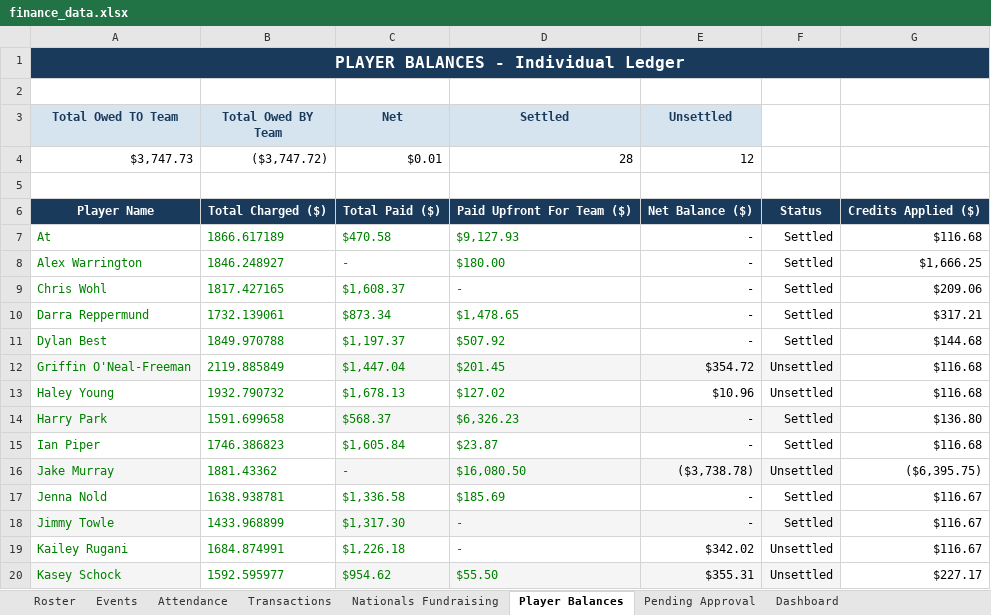
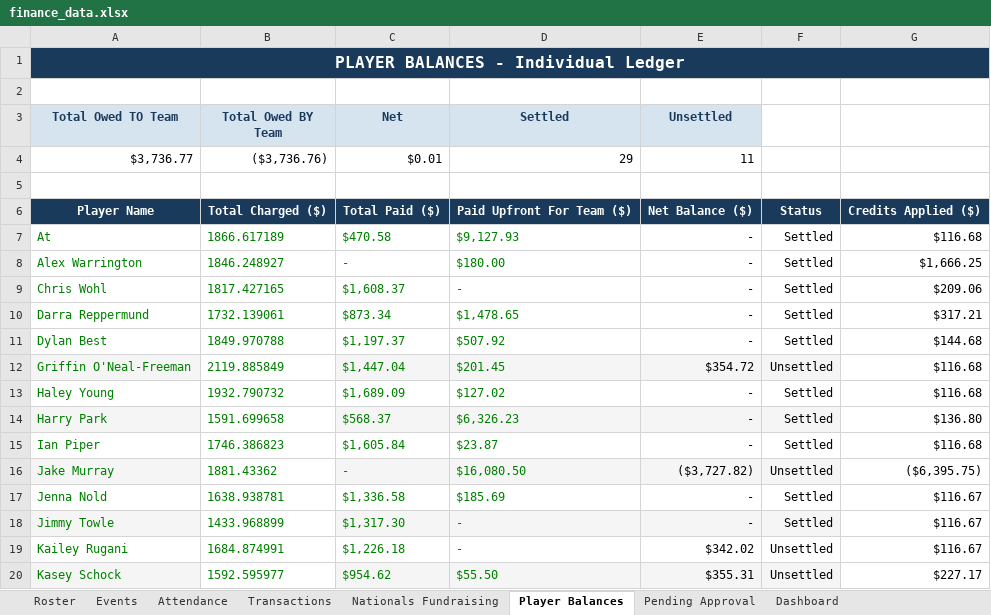
Before and after one commit to jakepmurray/port-finances-26, an Excel workbook: finance_data.xlsx, sheet Player Balances, drawn as a sheet; only a part is shown; values as stored, in another font and other column widths than the file's, no borders; charts and pictures not drawn; removed rows and columns are numbered as before the commit, all else as after; the diff names each change by its address in the sheet, - before the commit and + after, or states it on an @@ line.

```diff
--- a/finance_data.xlsx (sheet Player Balances)
+++ b/finance_data.xlsx (sheet Player Balances)
-row 4: $3,747.73 | ($3,747.72) | $0.01 | 28 | 12
+row 4: $3,736.77 | ($3,736.76) | $0.01 | 29 | 11
-C13 (Net): $1,678.13
+C13 (Net): $1,689.09
-E13 (Unsettled): $10.96
+E13 (Unsettled): -
-F13: Unsettled
+F13: Settled
-E16 (Unsettled): ($3,738.78)
+E16 (Unsettled): ($3,727.82)
```
Also changed, not shown: sheet Transactions, sheet Dashboard.
